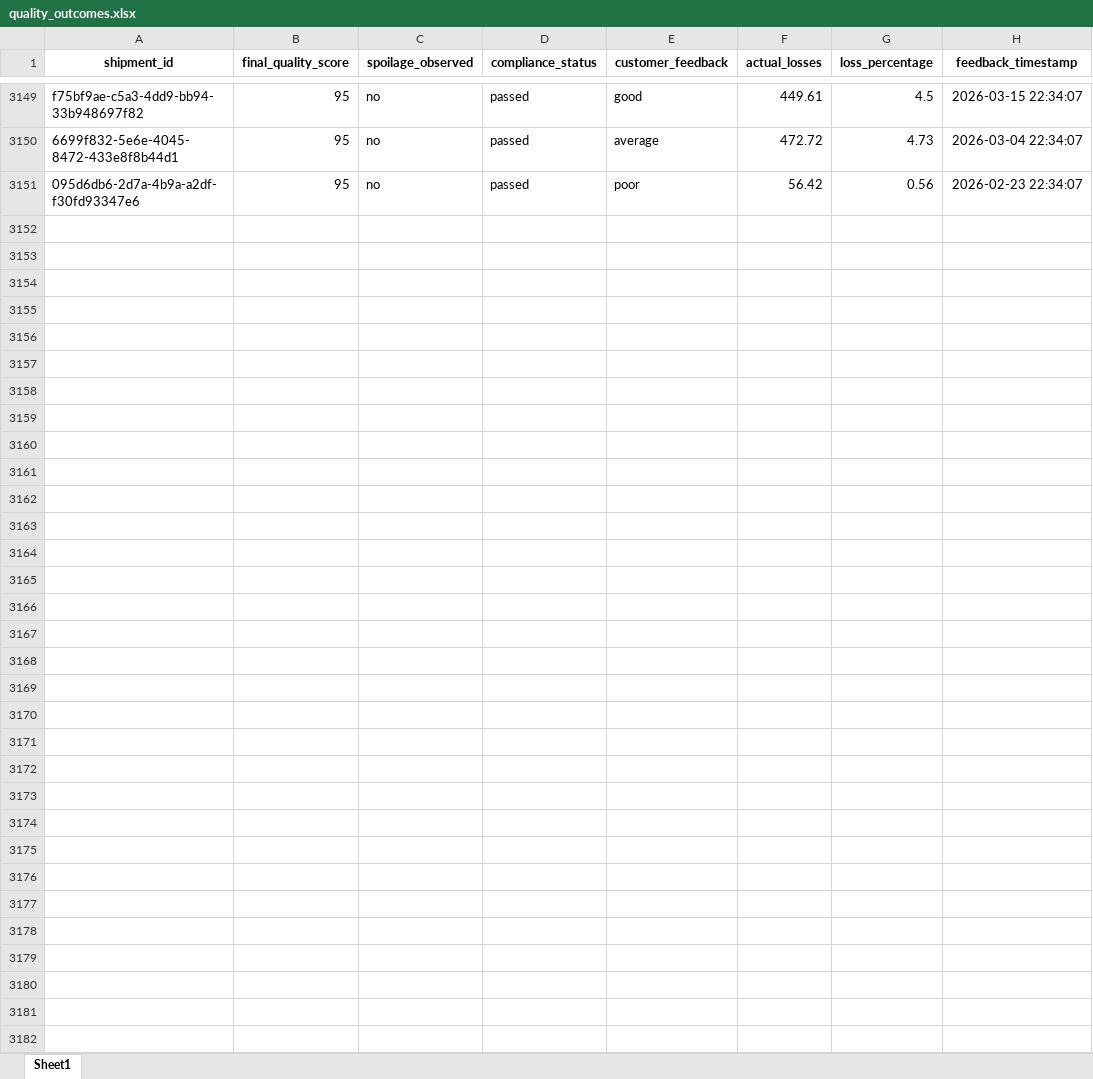
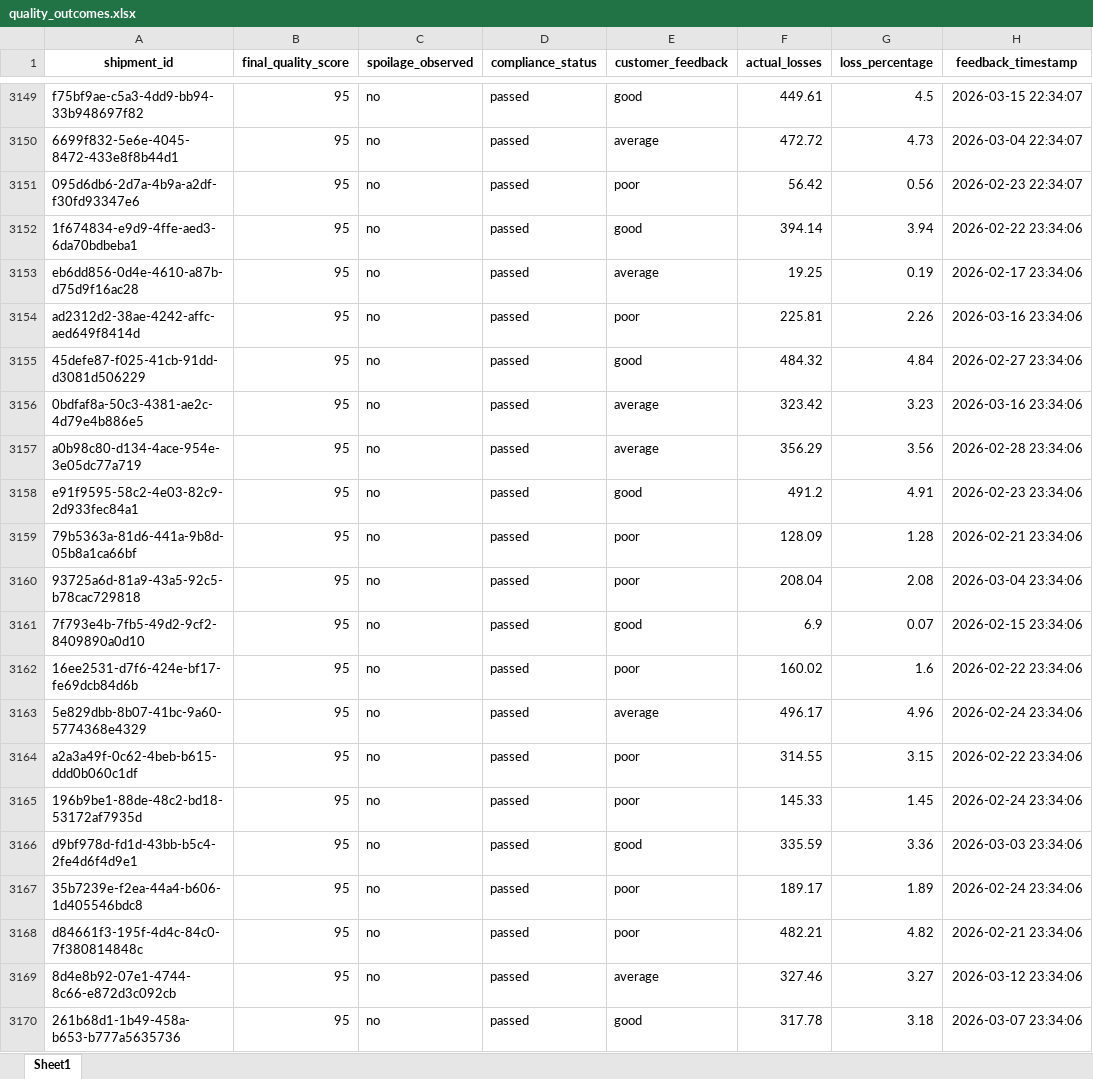
Before and after one commit to KavyaKunchaparthi/cold-chain-data-generator, an Excel workbook: quality_outcomes.xlsx, sheet Sheet1, drawn as a sheet; only a part is shown, gaps mark what is left out; values as stored, in another font and other column widths than the file's, no borders; the diff covers the shown part only; the diff names each change by its address in the sheet, - before the commit and + after, or states it on an @@ line.

```diff
--- a/quality_outcomes.xlsx (sheet Sheet1)
+++ b/quality_outcomes.xlsx (sheet Sheet1)
+row 3152: 1f674834-e9d9-4ffe-aed3-6da70bdbeba1 | 95 | no | passed | good | 394.14 | 3.94 | 2026-02-22 23:34:06
+row 3153: eb6dd856-0d4e-4610-a87b-d75d9f16ac28 | 95 | no | passed | average | 19.25 | 0.19 | 2026-02-17 23:34:06
+row 3154: ad2312d2-38ae-4242-affc-aed649f8414d | 95 | no | passed | poor | 225.81 | 2.26 | 2026-03-16 23:34:06
+row 3155: 45defe87-f025-41cb-91dd-d3081d506229 | 95 | no | passed | good | 484.32 | 4.84 | 2026-02-27 23:34:06
+row 3156: 0bdfaf8a-50c3-4381-ae2c-4d79e4b886e5 | 95 | no | passed | average | 323.42 | 3.23 | 2026-03-16 23:34:06
+row 3157: a0b98c80-d134-4ace-954e-3e05dc77a719 | 95 | no | passed | average | 356.29 | 3.56 | 2026-02-28 23:34:06
+row 3158: e91f9595-58c2-4e03-82c9-2d933fec84a1 | 95 | no | passed | good | 491.2 | 4.91 | 2026-02-23 23:34:06
+row 3159: 79b5363a-81d6-441a-9b8d-05b8a1ca66bf | 95 | no | passed | poor | 128.09 | 1.28 | 2026-02-21 23:34:06
+row 3160: 93725a6d-81a9-43a5-92c5-b78cac729818 | 95 | no | passed | poor | 208.04 | 2.08 | 2026-03-04 23:34:06
+row 3161: 7f793e4b-7fb5-49d2-9cf2-8409890a0d10 | 95 | no | passed | good | 6.9 | 0.07 | 2026-02-15 23:34:06
+row 3162: 16ee2531-d7f6-424e-bf17-fe69dcb84d6b | 95 | no | passed | poor | 160.02 | 1.6 | 2026-02-22 23:34:06
+row 3163: 5e829dbb-8b07-41bc-9a60-5774368e4329 | 95 | no | passed | average | 496.17 | 4.96 | 2026-02-24 23:34:06
+row 3164: a2a3a49f-0c62-4beb-b615-ddd0b060c1df | 95 | no | passed | poor | 314.55 | 3.15 | 2026-02-22 23:34:06
+row 3165: 196b9be1-88de-48c2-bd18-53172af7935d | 95 | no | passed | poor | 145.33 | 1.45 | 2026-02-24 23:34:06
+row 3166: d9bf978d-fd1d-43bb-b5c4-2fe4d6f4d9e1 | 95 | no | passed | good | 335.59 | 3.36 | 2026-03-03 23:34:06
+row 3167: 35b7239e-f2ea-44a4-b606-1d405546bdc8 | 95 | no | passed | poor | 189.17 | 1.89 | 2026-02-24 23:34:06
+row 3168: d84661f3-195f-4d4c-84c0-7f380814848c | 95 | no | passed | poor | 482.21 | 4.82 | 2026-02-21 23:34:06
+row 3169: 8d4e8b92-07e1-4744-8c66-e872d3c092cb | 95 | no | passed | average | 327.46 | 3.27 | 2026-03-12 23:34:06
+row 3170: 261b68d1-1b49-458a-b653-b777a5635736 | 95 | no | passed | good | 317.78 | 3.18 | 2026-03-07 23:34:06
```
Also changed, not shown: 31 added rows elsewhere in this sheet, Agent2_Quality_Risk_Report.xlsx, Agent3_Root_Cause_Report.xlsx, 6 other files.
